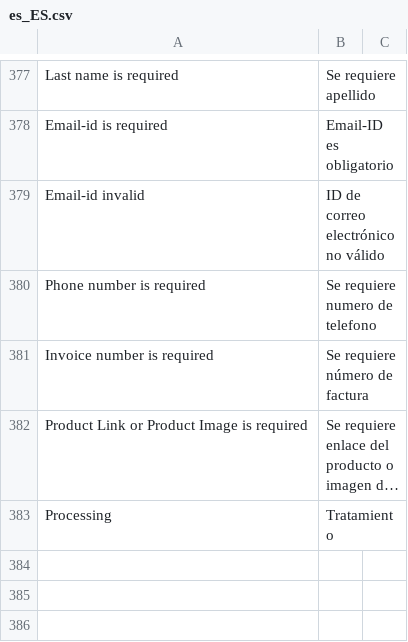
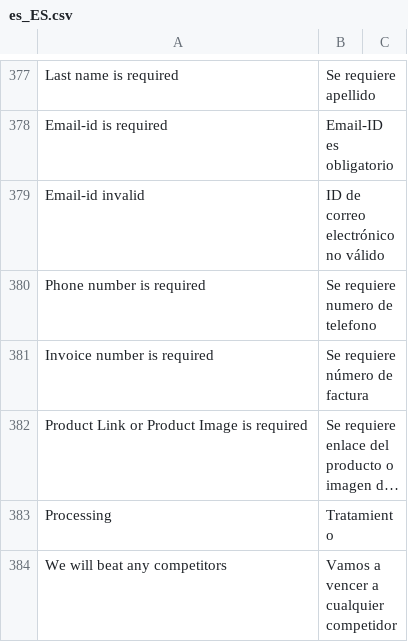
Before and after one commit to hanghua2017/icuracao-dev, a CSV file: app/design/frontend/Dyode/curacao/i18n/es_ES.csv, drawn as a sheet; only a part is shown, gaps mark what is left out; long unchanged cells end in …; the diff covers the shown part only; the diff names each change by its address in the sheet, - before the commit and + after, or states it on an @@ line.

```diff
--- a/app/design/frontend/Dyode/curacao/i18n/es_ES.csv
+++ b/app/design/frontend/Dyode/curacao/i18n/es_ES.csv
+row 384: We will beat any competitors | Vamos a vencer a cualquier competidor
```
Also changed, not shown: 2 added rows elsewhere in this file, 2 other files.
